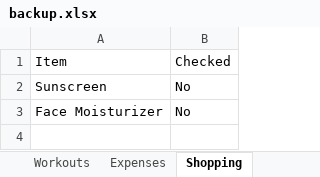
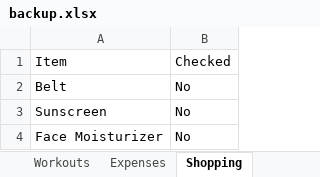
Before and after one commit to itspraveenk/Praveen_Fitness_App, an Excel workbook: data/backup.xlsx, sheet Shopping, drawn as a sheet; values as stored, in another font and other column widths than the file's, no borders; the diff names each change by its address in the sheet, - before the commit and + after, or states it on an @@ line.

Commit message:
Backup: 2026-05-08T06:43:12.971Z

```diff
--- a/data/backup.xlsx (sheet Shopping)
+++ b/data/backup.xlsx (sheet Shopping)
+row 2: Belt | No
```
